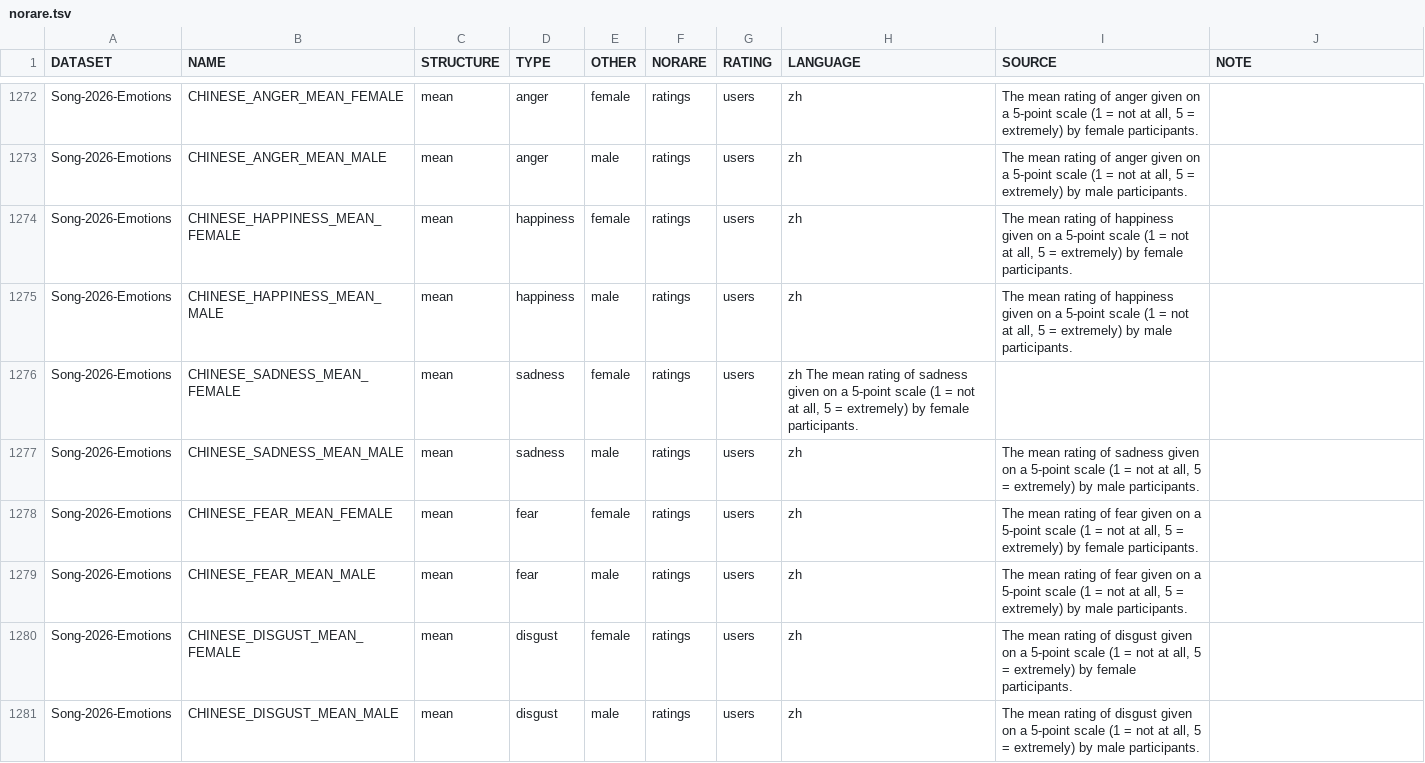
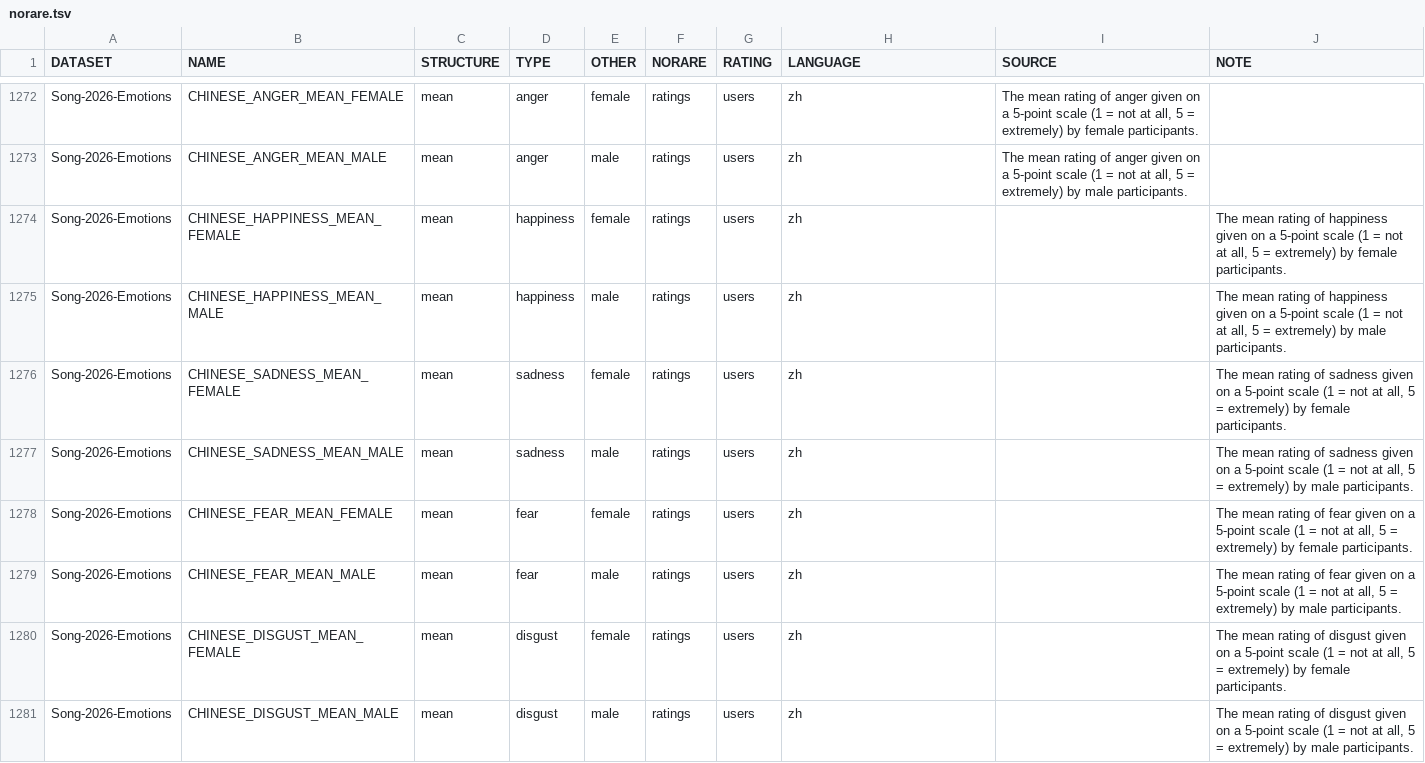
Before and after one commit to concepticon/norare-data, a TSV file: norare.tsv, drawn as a sheet; only a part is shown, gaps mark what is left out; the diff covers the shown part only.

Commit message:
fixing misaligned variable descriptions

```diff
--- a/norare.tsv
+++ b/norare.tsv
@@ -1273,9 +1273,9 @@ Song-2026-Emotions	CHINESE_ANGER_MEAN_FEMALE	mean	anger	female	ratings	users	zh
 Song-2026-Emotions	CHINESE_ANGER_MEAN_MALE	mean	anger	male	ratings	users	zh	The mean rating of anger given on a 5-point scale (1 = not at all, 5 = extremely) by male participants.
-Song-2026-Emotions	CHINESE_HAPPINESS_MEAN_FEMALE	mean	happiness	female	ratings	users	zh	The mean rating of happiness given on a 5-point scale (1 = not at all, 5 = extremely) by female participants.
-Song-2026-Emotions	CHINESE_HAPPINESS_MEAN_MALE	mean	happiness	male	ratings	users	zh	The mean rating of happiness given on a 5-point scale (1 = not at all, 5 = extremely) by male participants.
-Song-2026-Emotions	CHINESE_SADNESS_MEAN_FEMALE	mean	sadness	female	ratings	users	zh The mean rating of sadness given on a 5-point scale (1 = not at all, 5 = extremely) by female participants.
-Song-2026-Emotions	CHINESE_SADNESS_MEAN_MALE	mean	sadness	male	ratings	users	zh	The mean rating of sadness given on a 5-point scale (1 = not at all, 5 = extremely) by male participants.
-Song-2026-Emotions	CHINESE_FEAR_MEAN_FEMALE	mean	fear	female	ratings	users	zh	The mean rating of fear given on a 5-point scale (1 = not at all, 5 = extremely) by female participants.
-Song-2026-Emotions	CHINESE_FEAR_MEAN_MALE	mean	fear	male	ratings	users	zh	The mean rating of fear given on a 5-point scale (1 = not at all, 5 = extremely) by male participants.
-Song-2026-Emotions	CHINESE_DISGUST_MEAN_FEMALE	mean	disgust	female	ratings	users	zh	The mean rating of disgust given on a 5-point scale (1 = not at all, 5 = extremely) by female participants.
-Song-2026-Emotions	CHINESE_DISGUST_MEAN_MALE	mean	disgust	male	ratings	users	zh	The mean rating of disgust given on a 5-point scale (1 = not at all, 5 = extremely) by male participants.
+Song-2026-Emotions	CHINESE_HAPPINESS_MEAN_FEMALE	mean	happiness	female	ratings	users	zh		The mean rating of happiness given on a 5-point scale (1 = not at all, 5 = extremely) by female participants.
+Song-2026-Emotions	CHINESE_HAPPINESS_MEAN_MALE	mean	happiness	male	ratings	users	zh		The mean rating of happiness given on a 5-point scale (1 = not at all, 5 = extremely) by male participants.
+Song-2026-Emotions	CHINESE_SADNESS_MEAN_FEMALE	mean	sadness	female	ratings	users	zh		The mean rating of sadness given on a 5-point scale (1 = not at all, 5 = extremely) by female participants.
+Song-2026-Emotions	CHINESE_SADNESS_MEAN_MALE	mean	sadness	male	ratings	users	zh		The mean rating of sadness given on a 5-point scale (1 = not at all, 5 = extremely) by male participants.
+Song-2026-Emotions	CHINESE_FEAR_MEAN_FEMALE	mean	fear	female	ratings	users	zh		The mean rating of fear given on a 5-point scale (1 = not at all, 5 = extremely) by female participants.
+Song-2026-Emotions	CHINESE_FEAR_MEAN_MALE	mean	fear	male	ratings	users	zh		The mean rating of fear given on a 5-point scale (1 = not at all, 5 = extremely) by male participants.
+Song-2026-Emotions	CHINESE_DISGUST_MEAN_FEMALE	mean	disgust	female	ratings	users	zh		The mean rating of disgust given on a 5-point scale (1 = not at all, 5 = extremely) by female participants.
+Song-2026-Emotions	CHINESE_DISGUST_MEAN_MALE	mean	disgust	male	ratings	users	zh		The mean rating of disgust given on a 5-point scale (1 = not at all, 5 = extremely) by male participants.
```
Also changed, not shown: 24 edited cells elsewhere in this file.
